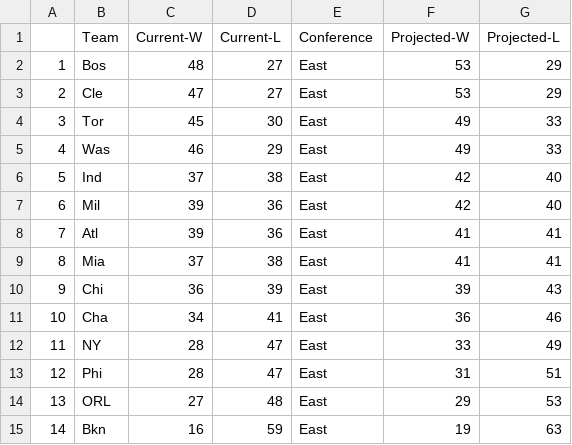
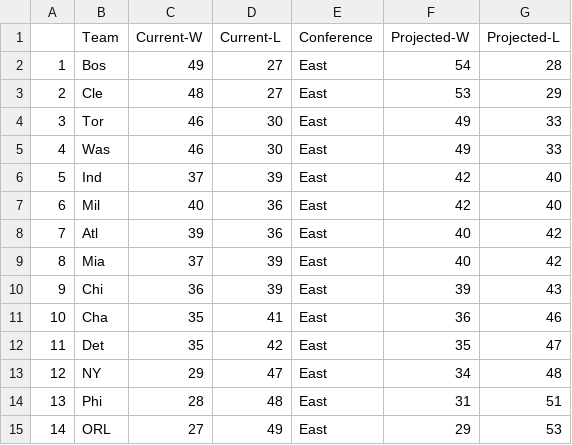
Before and after one commit to derek-corcoran-barrios/Sloan, a CSV file: ProjStand.csv, drawn as a sheet; only a part is shown; the diff covers the shown part only.

```diff
--- a/ProjStand.csv
+++ b/ProjStand.csv
@@ -1,15 +1,15 @@
 "","Team","Current-W","Current-L","Conference","Projected-W","Projected-L"
-"1","Bos",48,27,"East",53,29
-"2","Cle",47,27,"East",53,29
-"3","Tor",45,30,"East",49,33
-"4","Was",46,29,"East",49,33
-"5","Ind",37,38,"East",42,40
-"6","Mil",39,36,"East",42,40
-"7","Atl",39,36,"East",41,41
-"8","Mia",37,38,"East",41,41
+"1","Bos",49,27,"East",54,28
+"2","Cle",48,27,"East",53,29
+"3","Tor",46,30,"East",49,33
+"4","Was",46,30,"East",49,33
+"5","Ind",37,39,"East",42,40
+"6","Mil",40,36,"East",42,40
+"7","Atl",39,36,"East",40,42
+"8","Mia",37,39,"East",40,42
 "9","Chi",36,39,"East",39,43
-"10","Cha",34,41,"East",36,46
-"11","NY",28,47,"East",33,49
-"12","Phi",28,47,"East",31,51
-"13","ORL",27,48,"East",29,53
-"14","Bkn",16,59,"East",19,63
+"10","Cha",35,41,"East",36,46
+"11","Det",35,42,"East",35,47
+"12","NY",29,47,"East",34,48
+"13","Phi",28,48,"East",31,51
+"14","ORL",27,49,"East",29,53
```
Also changed, not shown: 15 edited cells elsewhere in this file, AddedStand.csv, ProjStandE.csv, 34 other files.
